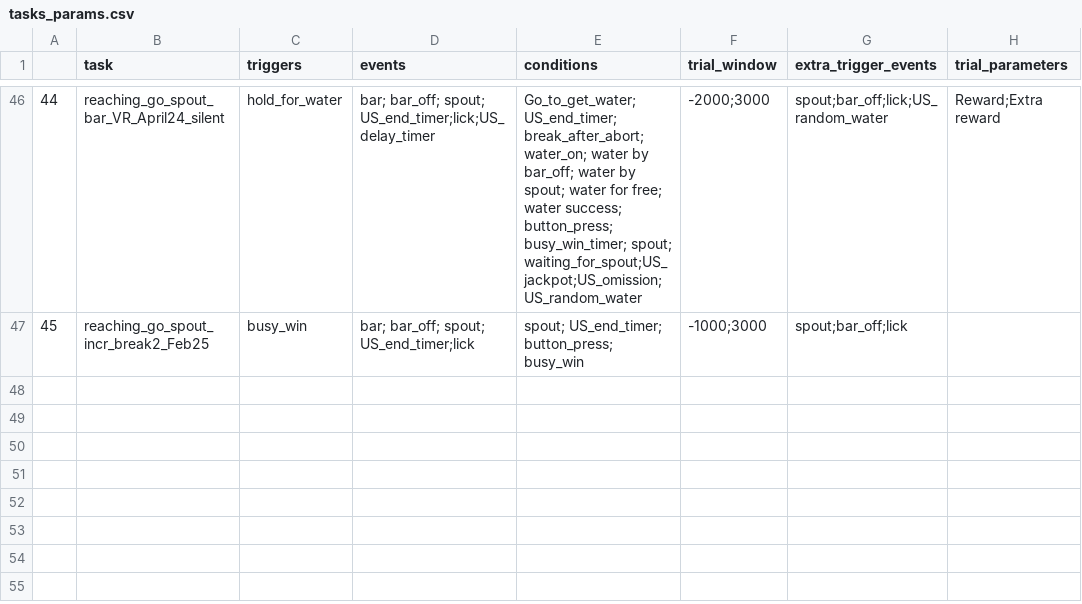
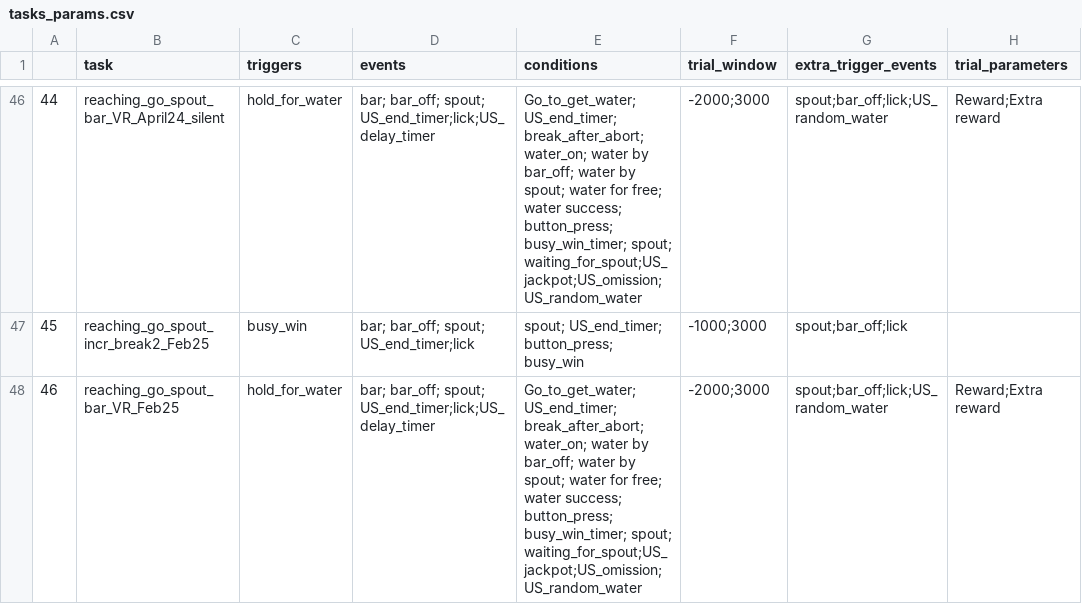
Before and after one commit to Magill-ASAP-team/trialexp, a CSV file: params/tasks_params.csv, drawn as a sheet; only a part is shown, gaps mark what is left out.

Commit message:
add support for new task

```diff
--- a/params/tasks_params.csv
+++ b/params/tasks_params.csv
@@ -47 +47,2 @@
 45,reaching_go_spout_incr_break2_Feb25,busy_win,bar; bar_off; spout; US_end_timer;lick,spout; US_end_timer; button_press; busy_win,-1000;3000,spout;bar_off;lick,
+46,reaching_go_spout_bar_VR_Feb25,hold_for_water,bar; bar_off; spout; US_end_timer;lick;US_delay_timer,Go_to_get_water; US_end_timer; break_after_abort; water_on; water by bar_off; water by spout; water for free; water success; button_press; busy_win_timer; spout; waiting_for_spout;US_jackpot;US_omission;US_random_water,-2000;3000,spout;bar_off;lick;US_random_water,Reward;Extra reward
```
